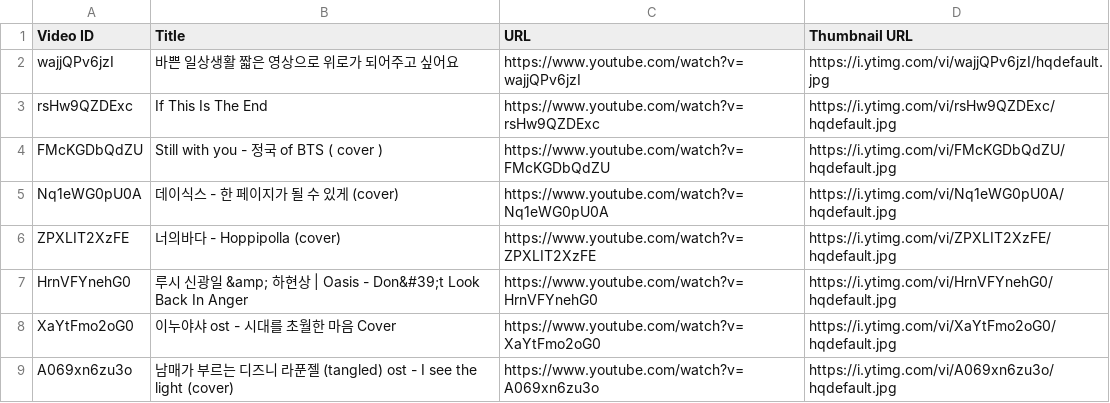
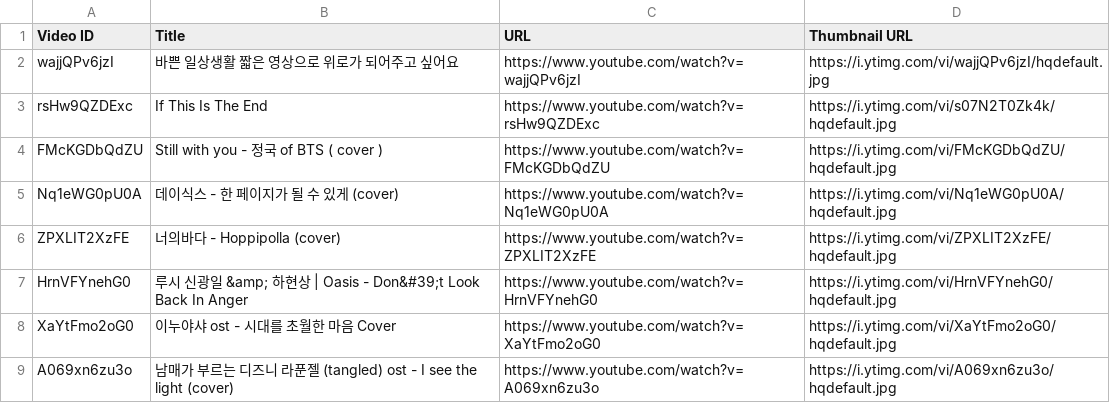
Before and after one commit to Gbintree/DevForDuck-LUCY, a CSV file: Resources/Light1/Cover/videos.csv, drawn as a sheet; only a part is shown.

Commit message:
If this is the end 썸넬 교체

```diff
--- a/Resources/Light1/Cover/videos.csv
+++ b/Resources/Light1/Cover/videos.csv
@@ -2,3 +2,3 @@ Video ID,Title,URL,Thumbnail URL
 wajjQPv6jzI,"바쁜 일상생활 짧은 영상으로 위로가 되어주고 싶어요", https://www.youtube.com/watch?v=wajjQPv6jzI,https://i.ytimg.com/vi/wajjQPv6jzI/hqdefault.jpg
-rsHw9QZDExc,If This Is The End, https://www.youtube.com/watch?v=rsHw9QZDExc,https://i.ytimg.com/vi/rsHw9QZDExc/hqdefault.jpg
+rsHw9QZDExc,If This Is The End, https://www.youtube.com/watch?v=rsHw9QZDExc,https://i.ytimg.com/vi/s07N2T0Zk4k/hqdefault.jpg
 FMcKGDbQdZU,Still with you - 정국 of BTS  ( cover ),https://www.youtube.com/watch?v=FMcKGDbQdZU,https://i.ytimg.com/vi/FMcKGDbQdZU/hqdefault.jpg
```
